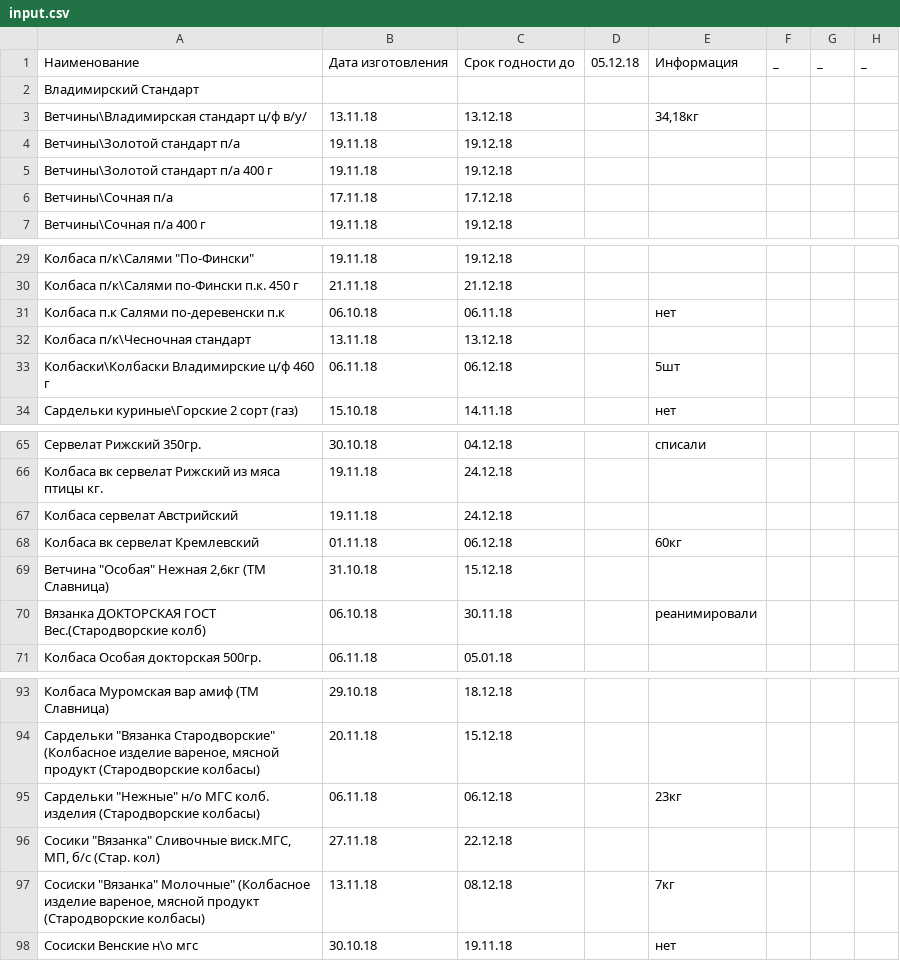
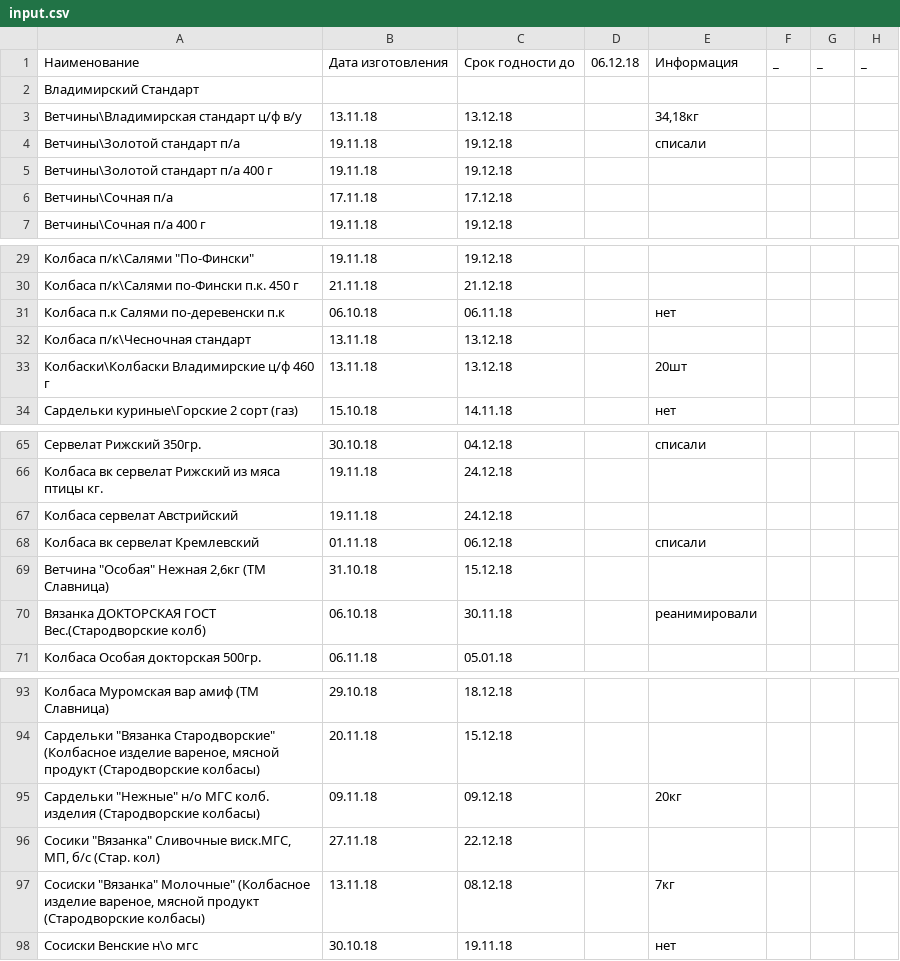
Before and after one commit to Tzota/sottaev-tdmprom-table, a CSV file: input.csv, drawn as a sheet; only a part is shown, gaps mark what is left out.

```diff
--- a/input.csv
+++ b/input.csv
@@ -1,5 +1,5 @@
-Наименование,Дата изготовления,Срок годности до ,05.12.18,Информация,_,_,_
+Наименование,Дата изготовления,Срок годности до ,06.12.18,Информация,_,_,_
 Владимирский Стандарт,,,,,,,
-Ветчины\Владимирская  стандарт ц/ф в/у/,13.11.18,13.12.18,,"34,18кг",,,
-Ветчины\Золотой стандарт п/а,19.11.18,19.12.18,,,,,
+Ветчины\Владимирская  стандарт ц/ф в/у,13.11.18,13.12.18,,"34,18кг",,,
+Ветчины\Золотой стандарт п/а,19.11.18,19.12.18,,списали,,,
 Ветчины\Золотой стандарт п/а 400 г,19.11.18,19.12.18,,,,,
@@ -32,3 +32,3 @@
 Колбаса п/к\Чесночная стандарт,13.11.18,13.12.18,,,,,
-Колбаски\Колбаски Владимирские ц/ф 460 г,06.11.18,06.12.18,,5шт,,,
+Колбаски\Колбаски Владимирские ц/ф 460 г,13.11.18,13.12.18,,20шт,,,
 Сардельки куриные\Горские  2 сорт (газ),15.10.18,14.11.18,,нет,,,
@@ -67,3 +67,3 @@
 Колбаса сервелат Австрийский,19.11.18,24.12.18,,,,,
-Колбаса вк сервелат Кремлевский,01.11.18,06.12.18,,60кг,,,
+Колбаса вк сервелат Кремлевский,01.11.18,06.12.18,,списали,,,
 "Ветчина ""Особая"" Нежная  2,6кг (ТМ Славница)",31.10.18,15.12.18,,,,,
@@ -94,3 +94,3 @@
 "Сардельки ""Вязанка Стародворские"" (Колбасное изделие вареное, мясной продукт (Стародворские колбасы)",20.11.18,15.12.18,,,,,
-"Сардельки ""Нежные"" н/о МГС колб. изделия (Стародворские колбасы)",06.11.18,06.12.18,,23кг,,,
+"Сардельки ""Нежные"" н/о МГС колб. изделия (Стародворские колбасы)",09.11.18,09.12.18,,20кг,,,
 "Сосики ""Вязанка"" Сливочные виск.МГС, МП, б/с (Стар. кол)",27.11.18,22.12.18,,,,,
```
